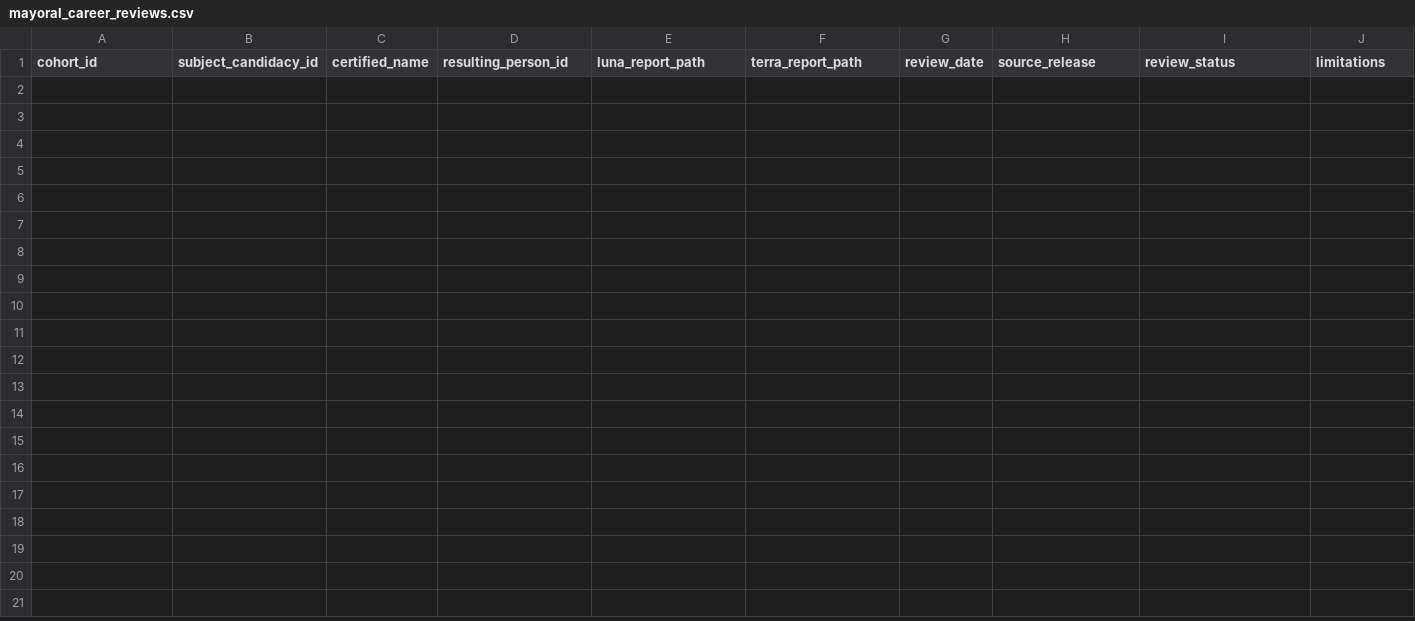
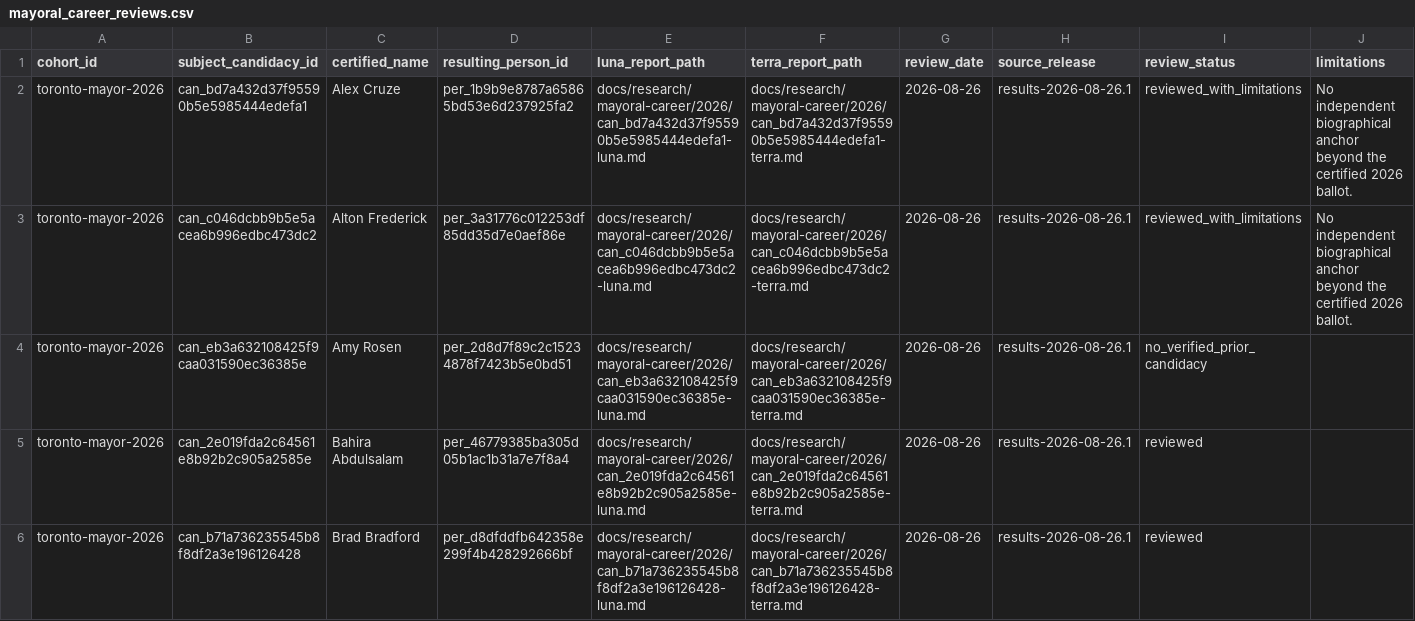
Before and after one commit to alexwolson/toronto-election-results, a CSV file: data/reference/mayoral_career_reviews.csv, drawn as a sheet; only a part is shown; rows hold the shown columns only; the diff names each change by its address in the sheet, - before the commit and + after, or states it on an @@ line.

```diff
--- a/data/reference/mayoral_career_reviews.csv
+++ b/data/reference/mayoral_career_reviews.csv
+row 2: toronto-mayor-2026 | can_bd7a432d37f95590b5e5985444edefa1 | Alex Cruze | per_1b9b9e8787a65865bd53e6d237925fa2 | docs/research/mayoral-career/2026/can_bd7a432d37f95590b5e5985444edefa1-luna.md | docs/research/mayoral-career/2026/can_bd7a432d37f95590b5e5985444edefa1-terra.md | 2026-08-26 | results-2026-08-26.1 | reviewed_with_limitations | No independent biographical anchor beyond the certified 2026 ballot.
+row 3: toronto-mayor-2026 | can_c046dcbb9b5e5acea6b996edbc473dc2 | Alton Frederick | per_3a31776c012253df85dd35d7e0aef86e | docs/research/mayoral-career/2026/can_c046dcbb9b5e5acea6b996edbc473dc2-luna.md | docs/research/mayoral-career/2026/can_c046dcbb9b5e5acea6b996edbc473dc2-terra.md | 2026-08-26 | results-2026-08-26.1 | reviewed_with_limitations | No independent biographical anchor beyond the certified 2026 ballot.
+row 4: toronto-mayor-2026 | can_eb3a632108425f9caa031590ec36385e | Amy Rosen | per_2d8d7f89c2c15234878f7423b5e0bd51 | docs/research/mayoral-career/2026/can_eb3a632108425f9caa031590ec36385e-luna.md | docs/research/mayoral-career/2026/can_eb3a632108425f9caa031590ec36385e-terra.md | 2026-08-26 | results-2026-08-26.1 | no_verified_prior_candidacy
+row 5: toronto-mayor-2026 | can_2e019fda2c64561e8b92b2c905a2585e | Bahira Abdulsalam | per_46779385ba305d05b1ac1b31a7e7f8a4 | docs/research/mayoral-career/2026/can_2e019fda2c64561e8b92b2c905a2585e-luna.md | docs/research/mayoral-career/2026/can_2e019fda2c64561e8b92b2c905a2585e-terra.md | 2026-08-26 | results-2026-08-26.1 | reviewed
+row 6: toronto-mayor-2026 | can_b71a736235545b8f8df2a3e196126428 | Brad Bradford | per_d8dfddfb642358e299f4b428292666bf | docs/research/mayoral-career/2026/can_b71a736235545b8f8df2a3e196126428-luna.md | docs/research/mayoral-career/2026/can_b71a736235545b8f8df2a3e196126428-terra.md | 2026-08-26 | results-2026-08-26.1 | reviewed
```
Also changed, not shown: data/reference/mayoral_career_decisions.csv, 16 other files.
